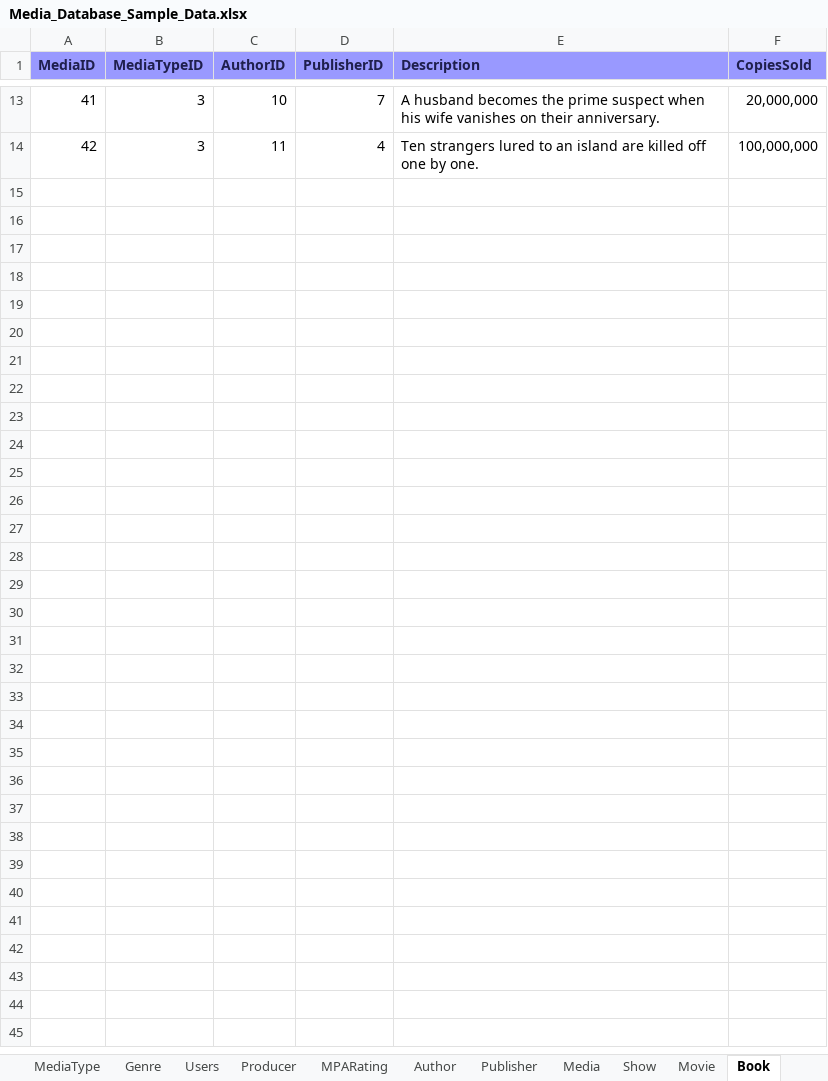
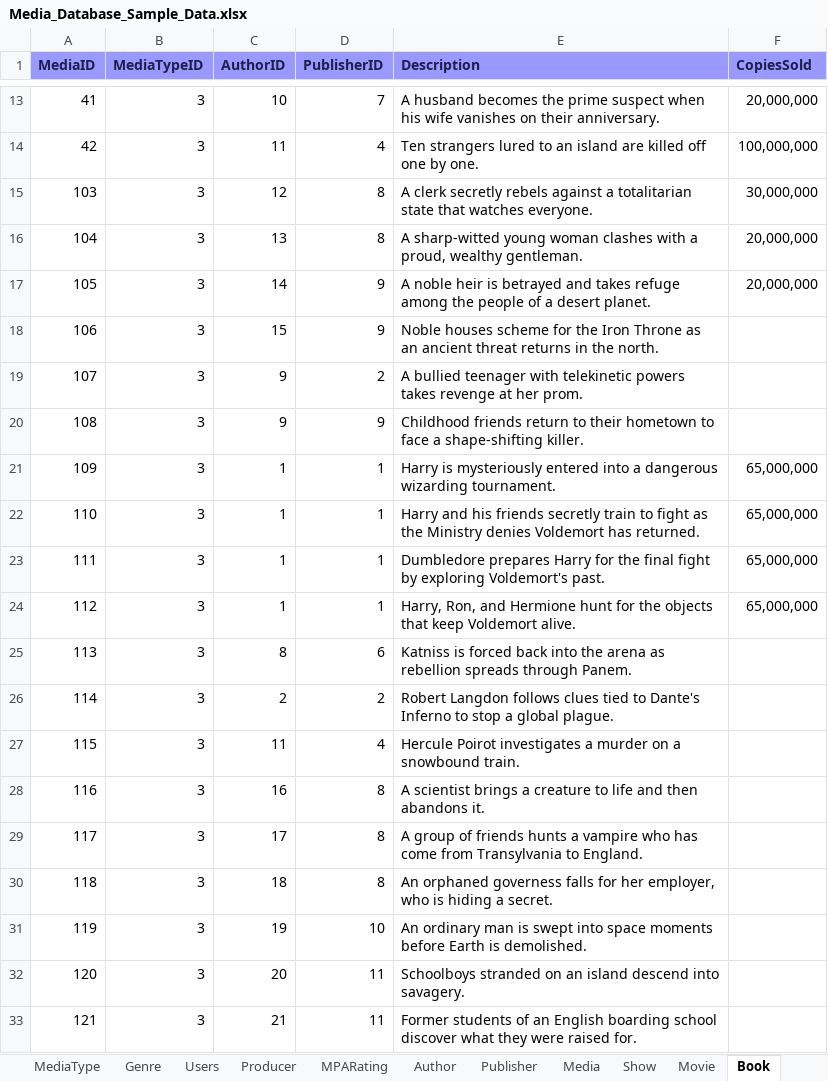
Before and after one commit to Gradyb7/Database-Project, an Excel workbook: Media_Database_Sample_Data.xlsx, sheet Book, drawn as a sheet; only a part is shown, gaps mark what is left out; values as stored, in another font and other column widths than the file's, no borders; the diff covers the shown part only; the diff names each change by its address in the sheet, - before the commit and + after, or states it on an @@ line.

```diff
--- a/Media_Database_Sample_Data.xlsx (sheet Book)
+++ b/Media_Database_Sample_Data.xlsx (sheet Book)
+row 15: 103 | 3 | 12 | 8 | A clerk secretly rebels against a totalitarian state that watches everyone. | 30,000,000
+row 16: 104 | 3 | 13 | 8 | A sharp-witted young woman clashes with a proud, wealthy gentleman. | 20,000,000
+row 17: 105 | 3 | 14 | 9 | A noble heir is betrayed and takes refuge among the people of a desert planet. | 20,000,000
+row 18: 106 | 3 | 15 | 9 | Noble houses scheme for the Iron Throne as an ancient threat returns in the north.
+row 19: 107 | 3 | 9 | 2 | A bullied teenager with telekinetic powers takes revenge at her prom.
+row 20: 108 | 3 | 9 | 9 | Childhood friends return to their hometown to face a shape-shifting killer.
+row 21: 109 | 3 | 1 | 1 | Harry is mysteriously entered into a dangerous wizarding tournament. | 65,000,000
+row 22: 110 | 3 | 1 | 1 | Harry and his friends secretly train to fight as the Ministry denies Voldemort has returned. | 65,000,000
+row 23: 111 | 3 | 1 | 1 | Dumbledore prepares Harry for the final fight by exploring Voldemort's past. | 65,000,000
+row 24: 112 | 3 | 1 | 1 | Harry, Ron, and Hermione hunt for the objects that keep Voldemort alive. | 65,000,000
+row 25: 113 | 3 | 8 | 6 | Katniss is forced back into the arena as rebellion spreads through Panem.
+row 26: 114 | 3 | 2 | 2 | Robert Langdon follows clues tied to Dante's Inferno to stop a global plague.
+row 27: 115 | 3 | 11 | 4 | Hercule Poirot investigates a murder on a snowbound train.
+row 28: 116 | 3 | 16 | 8 | A scientist brings a creature to life and then abandons it.
+row 29: 117 | 3 | 17 | 8 | A group of friends hunts a vampire who has come from Transylvania to England.
+row 30: 118 | 3 | 18 | 8 | An orphaned governess falls for her employer, who is hiding a secret.
+row 31: 119 | 3 | 19 | 10 | An ordinary man is swept into space moments before Earth is demolished.
+row 32: 120 | 3 | 20 | 11 | Schoolboys stranded on an island descend into savagery.
+row 33: 121 | 3 | 21 | 11 | Former students of an English boarding school discover what they were raised for.
```
Also changed, not shown: 12 added rows elsewhere in this sheet, sheet Review, sheet Media, sheet Movie, sheet Show, sheet Author, sheet Producer, 3 more sheets, 2 other files.
